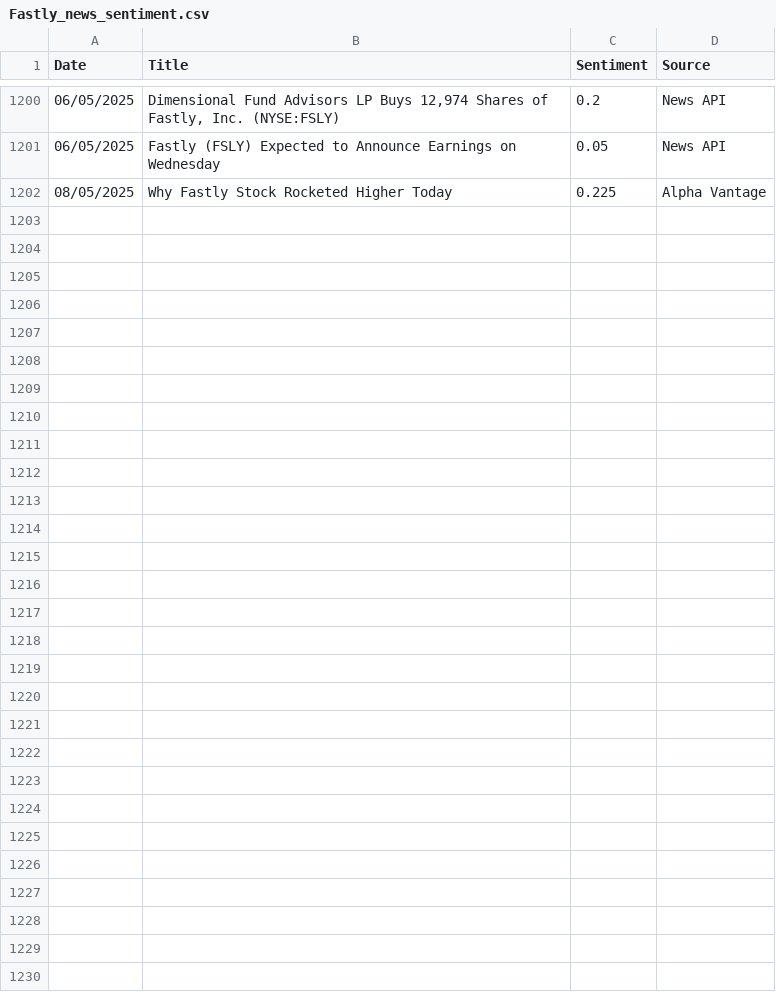
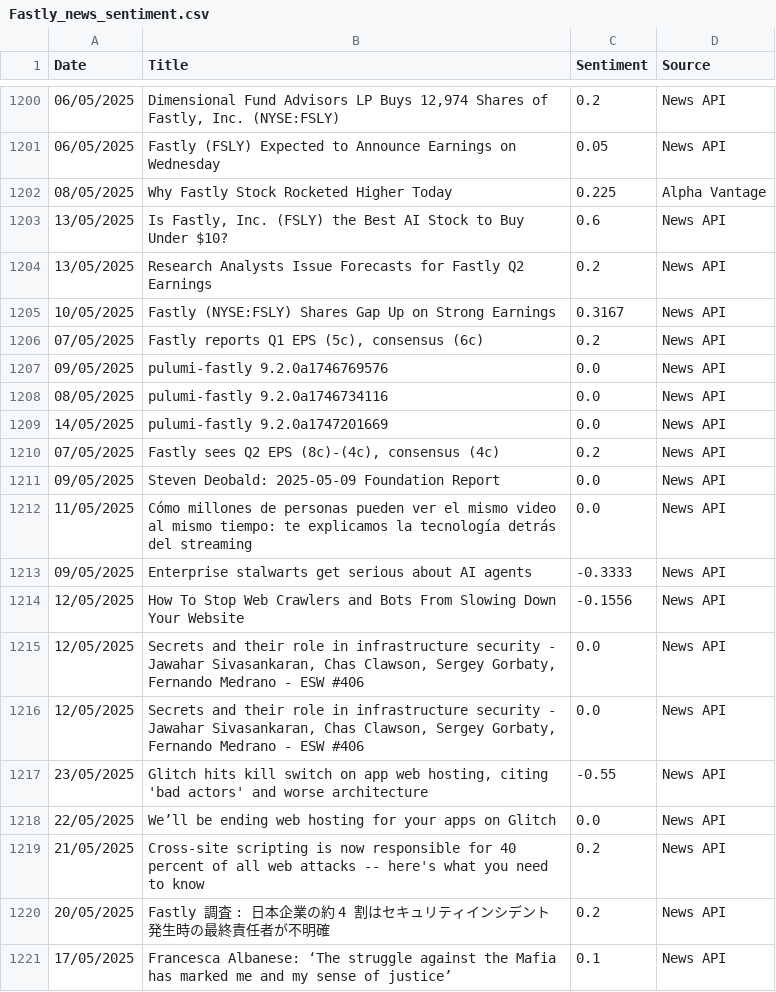
Before and after one commit to andkcol/Rep, a CSV file: Sentiment Data/Fastly_news_sentiment.csv, drawn as a sheet; only a part is shown, gaps mark what is left out; the diff covers the shown part only; the diff names each change by its address in the sheet, - before the commit and + after, or states it on an @@ line.

```diff
--- a/Sentiment Data/Fastly_news_sentiment.csv
+++ b/Sentiment Data/Fastly_news_sentiment.csv
+row 1203: 13/05/2025 | Is Fastly, Inc. (FSLY) the Best AI Stock to Buy Under $10? | 0.6 | News API
+row 1204: 13/05/2025 | Research Analysts Issue Forecasts for Fastly Q2 Earnings | 0.2 | News API
+row 1205: 10/05/2025 | Fastly (NYSE:FSLY) Shares Gap Up on Strong Earnings | 0.3167 | News API
+row 1206: 07/05/2025 | Fastly reports Q1 EPS (5c), consensus (6c) | 0.2 | News API
+row 1207: 09/05/2025 | pulumi-fastly 9.2.0a1746769576 | 0.0 | News API
+row 1208: 08/05/2025 | pulumi-fastly 9.2.0a1746734116 | 0.0 | News API
+row 1209: 14/05/2025 | pulumi-fastly 9.2.0a1747201669 | 0.0 | News API
+row 1210: 07/05/2025 | Fastly sees Q2 EPS (8c)-(4c), consensus (4c) | 0.2 | News API
+row 1211: 09/05/2025 | Steven Deobald: 2025-05-09 Foundation Report | 0.0 | News API
+row 1212: 11/05/2025 | Cómo millones de personas pueden ver el mismo video al mismo tiempo: te explicamos la tecnología detrás del streaming | 0.0 | News API
+row 1213: 09/05/2025 | Enterprise stalwarts get serious about AI agents | -0.3333 | News API
+row 1214: 12/05/2025 | How To Stop Web Crawlers and Bots From Slowing Down Your Website | -0.1556 | News API
+row 1215: 12/05/2025 | Secrets and their role in infrastructure security - Jawahar Sivasankaran, Chas Clawson, Sergey Gorbaty, Fernando Medrano - ESW #406 | 0.0 | News API
+row 1216: 12/05/2025 | Secrets and their role in infrastructure security - Jawahar Sivasankaran, Chas Clawson, Sergey Gorbaty, Fernando Medrano - ESW #406 | 0.0 | News API
+row 1217: 23/05/2025 | Glitch hits kill switch on app web hosting, citing 'bad actors' and worse architecture | -0.55 | News API
+row 1218: 22/05/2025 | We’ll be ending web hosting for your apps on Glitch | 0.0 | News API
+row 1219: 21/05/2025 | Cross-site scripting is now responsible for 40 percent of all web attacks -- here's what you need to know | 0.2 | News API
+row 1220: 20/05/2025 | Fastly 調査 : 日本企業の約 4 割はセキュリティインシデント発生時の最終責任者が不明確 | 0.2 | News API
+row 1221: 17/05/2025 | Francesca Albanese: ‘The struggle against the Mafia has marked me and my sense of justice’ | 0.1 | News API
```
Also changed, not shown: 14 added rows elsewhere in this file, Sentiment Data/Google_news_sentiment.csv, 17 other files.
